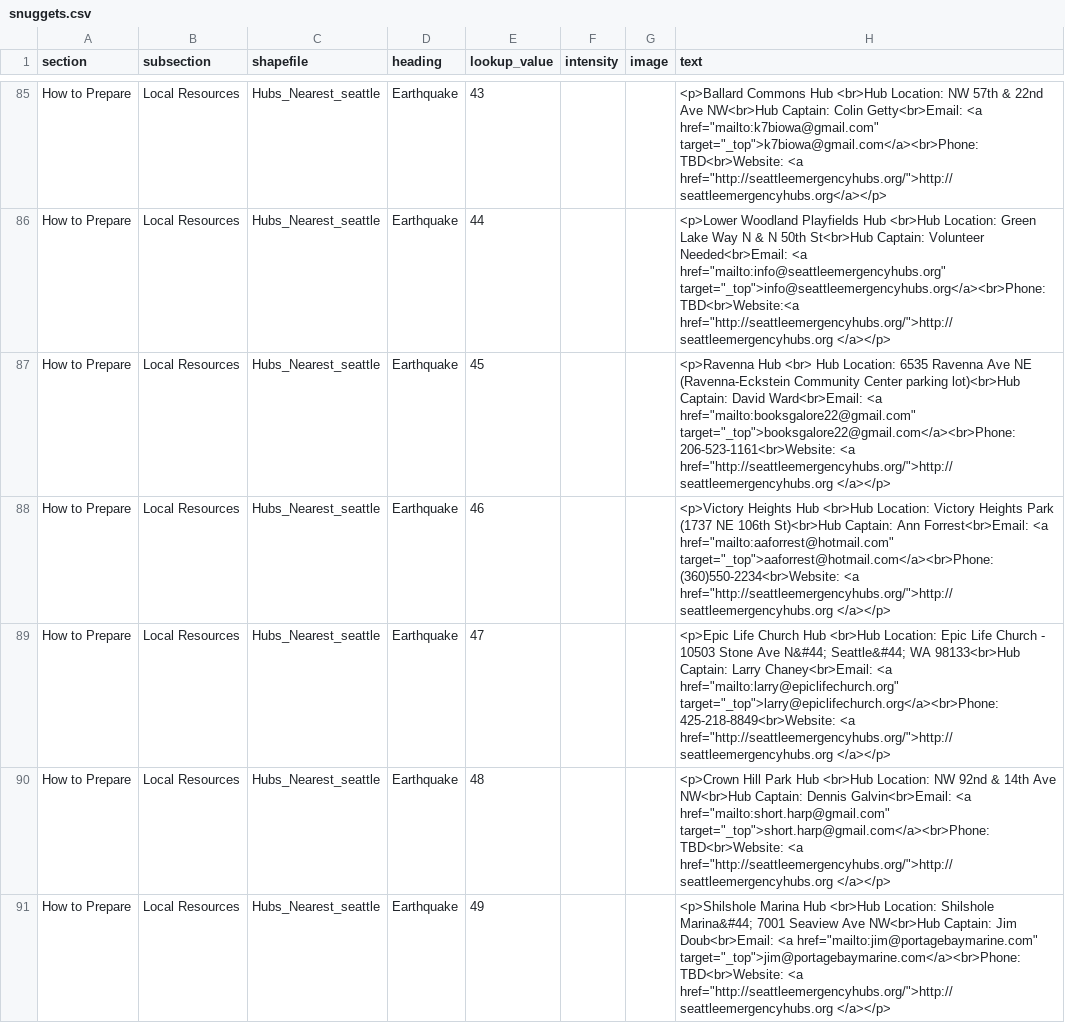
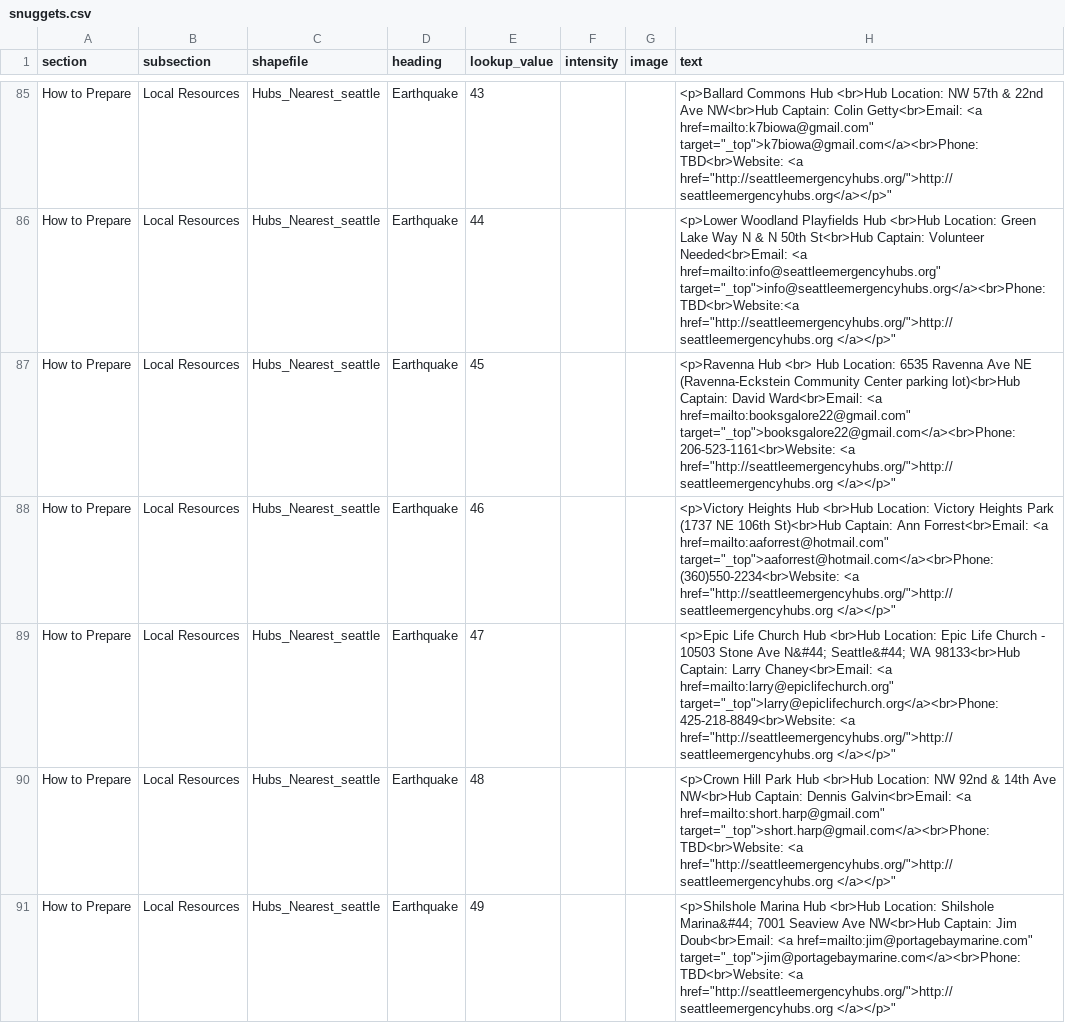
Before and after one commit to missoula-ready/seattle-ready, a CSV file: disasterinfosite/data/snuggets.csv, drawn as a sheet; only a part is shown, gaps mark what is left out; the diff covers the shown part only; the diff names each change by its address in the sheet, - before the commit and + after, or states it on an @@ line.

```diff
--- a/disasterinfosite/data/snuggets.csv
+++ b/disasterinfosite/data/snuggets.csv
-H85 (text): …Getty<br>Email: <a href="mailto:k7biowa@gmail.com" target="_top">k7biowa@gmail.com</a><br>Phone: TBD<br>Website: <a href="http://seattleemergencyhubs.org/">http://seattleemergencyhubs.org</a></p>
+H85 (text): …Getty<br>Email: <a href=mailto:k7biowa@gmail.com" target="_top">k7biowa@gmail.com</a><br>Phone: TBD<br>Website: <a href="http://seattleemergencyhubs.org/">http://seattleemergencyhubs.org</a></p>"
-H86 (text): …Needed<br>Email: <a href="mailto:info@seattleemergencyhubs.org" target="_top">info@seattleemergencyhubs.org</a><br>Phone: TBD<br>Website:<a href="http://seattleemergencyhubs.org/">http://seattleemergencyhubs.org </a></p>
+H86 (text): …Needed<br>Email: <a href=mailto:info@seattleemergencyhubs.org" target="_top">info@seattleemergencyhubs.org</a><br>Phone: TBD<br>Website:<a href="http://seattleemergencyhubs.org/">http://seattleemergencyhubs.org </a></p>"
-H87 (text): …Ward<br>Email: <a href="mailto:booksgalore22@gmail.com" target="_top">booksgalore22@gmail.com</a><br>Phone: 206-523-1161<br>Website: <a href="http://seattleemergencyhubs.org/">http://seattleemergencyhubs.org </a></p>
+H87 (text): …Ward<br>Email: <a href=mailto:booksgalore22@gmail.com" target="_top">booksgalore22@gmail.com</a><br>Phone: 206-523-1161<br>Website: <a href="http://seattleemergencyhubs.org/">http://seattleemergencyhubs.org </a></p>"
-H88 (text): …Forrest<br>Email: <a href="mailto:aaforrest@hotmail.com" target="_top">aaforrest@hotmail.com</a><br>Phone: (360)550-2234<br>Website: <a href="http://seattleemergencyhubs.org/">http://seattleemergencyhubs.org </a></p>
+H88 (text): …Forrest<br>Email: <a href=mailto:aaforrest@hotmail.com" target="_top">aaforrest@hotmail.com</a><br>Phone: (360)550-2234<br>Website: <a href="http://seattleemergencyhubs.org/">http://seattleemergencyhubs.org </a></p>"
-H89 (text): …Chaney<br>Email: <a href="mailto:larry@epiclifechurch.org" target="_top">larry@epiclifechurch.org</a><br>Phone: 425-218-8849<br>Website: <a href="http://seattleemergencyhubs.org/">http://seattleemergencyhubs.org </a></p>
+H89 (text): …Chaney<br>Email: <a href=mailto:larry@epiclifechurch.org" target="_top">larry@epiclifechurch.org</a><br>Phone: 425-218-8849<br>Website: <a href="http://seattleemergencyhubs.org/">http://seattleemergencyhubs.org </a></p>"
-H90 (text): …Galvin<br>Email: <a href="mailto:short.harp@gmail.com" target="_top">short.harp@gmail.com</a><br>Phone: TBD<br>Website: <a href="http://seattleemergencyhubs.org/">http://seattleemergencyhubs.org </a></p>
+H90 (text): …Galvin<br>Email: <a href=mailto:short.harp@gmail.com" target="_top">short.harp@gmail.com</a><br>Phone: TBD<br>Website: <a href="http://seattleemergencyhubs.org/">http://seattleemergencyhubs.org </a></p>"
-H91 (text): …Doub<br>Email: <a href="mailto:jim@portagebaymarine.com" target="_top">jim@portagebaymarine.com</a><br>Phone: TBD<br>Website: <a href="http://seattleemergencyhubs.org/">http://seattleemergencyhubs.org </a></p>
+H91 (text): …Doub<br>Email: <a href=mailto:jim@portagebaymarine.com" target="_top">jim@portagebaymarine.com</a><br>Phone: TBD<br>Website: <a href="http://seattleemergencyhubs.org/">http://seattleemergencyhubs.org </a></p>"
```
Also changed, not shown: 79 edited cells elsewhere in this file.
